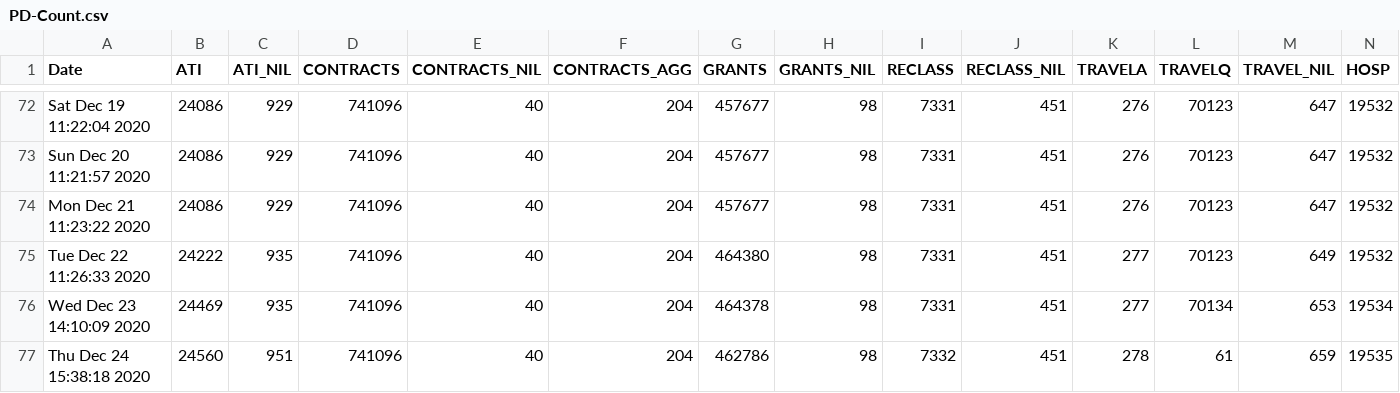
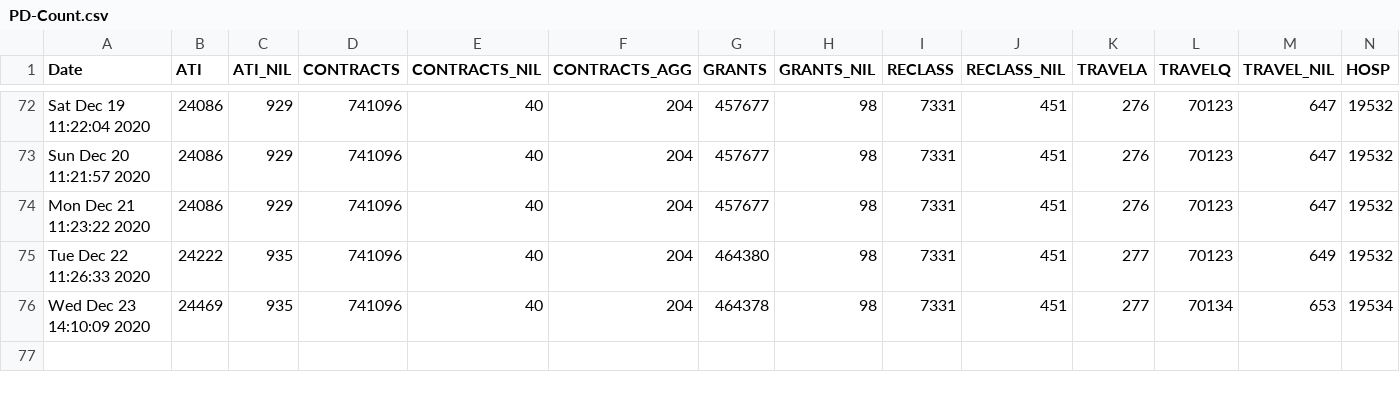
Before and after one commit to PatLittle/OpenGov_R_Scripts, a CSV file: PD-Count.csv, drawn as a sheet; only a part is shown, gaps mark what is left out; rows hold the shown columns only; the diff names each change by its address in the sheet, - before the commit and + after, or states it on an @@ line.

Commit message:
Revert "generated"
This reverts commit 018cea74c0d31abf257171dffdf6bf9a0ccadb06.

```diff
--- a/PD-Count.csv
+++ b/PD-Count.csv
-row 77: Thu Dec 24 15:38:18 2020 | 24560 | 951 | 741096 | 40 | 204 | 462786 | 98 | 7332 | 451 | 278 | 61 | 659 | 19535
```
